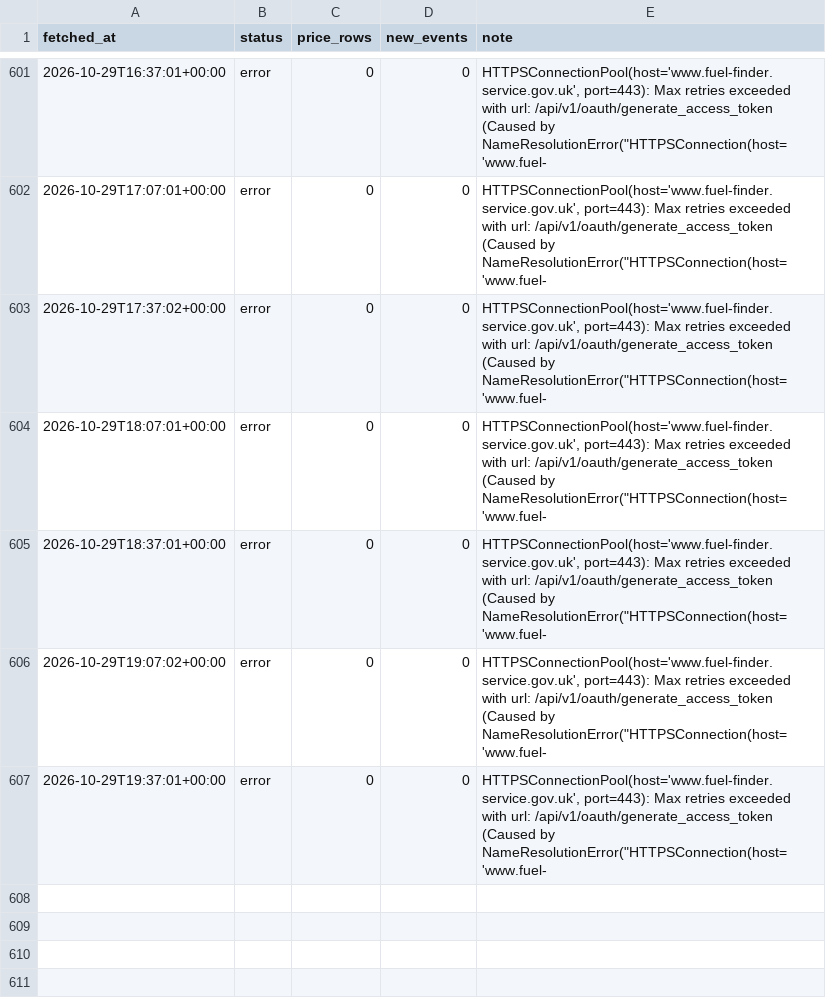
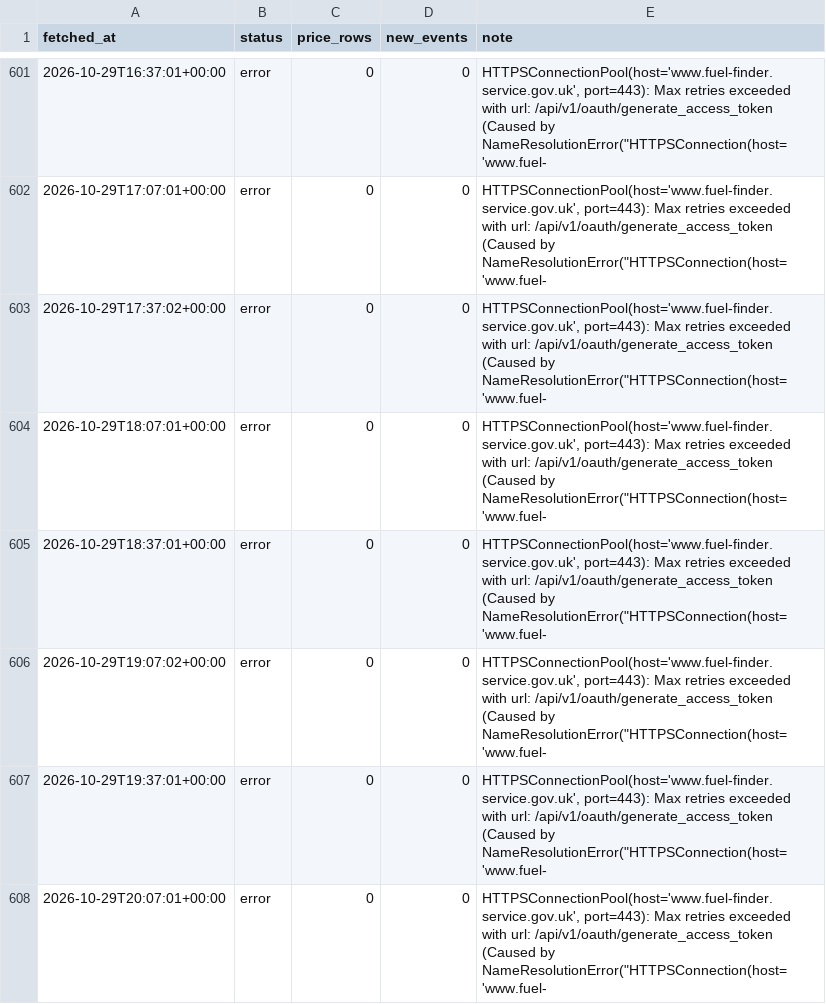
Before and after one commit to billylaight/billy-fuel-thing, a CSV file: data/runs.csv, drawn as a sheet; only a part is shown, gaps mark what is left out.

Commit message:
Fuel data 2026-10-29T20:07Z

```diff
--- a/data/runs.csv
+++ b/data/runs.csv
@@ -607 +607,2 @@ fetched_at,status,price_rows,new_events,note
 2026-10-29T19:37:01+00:00,error,0,0,"HTTPSConnectionPool(host='www.fuel-finder.service.gov.uk', port=443): Max retries exceeded with url: /api/v1/oauth/generate_access_token (Caused by NameResolutionError(""HTTPSConnection(host='www.fuel-"
+2026-10-29T20:07:01+00:00,error,0,0,"HTTPSConnectionPool(host='www.fuel-finder.service.gov.uk', port=443): Max retries exceeded with url: /api/v1/oauth/generate_access_token (Caused by NameResolutionError(""HTTPSConnection(host='www.fuel-"
```
